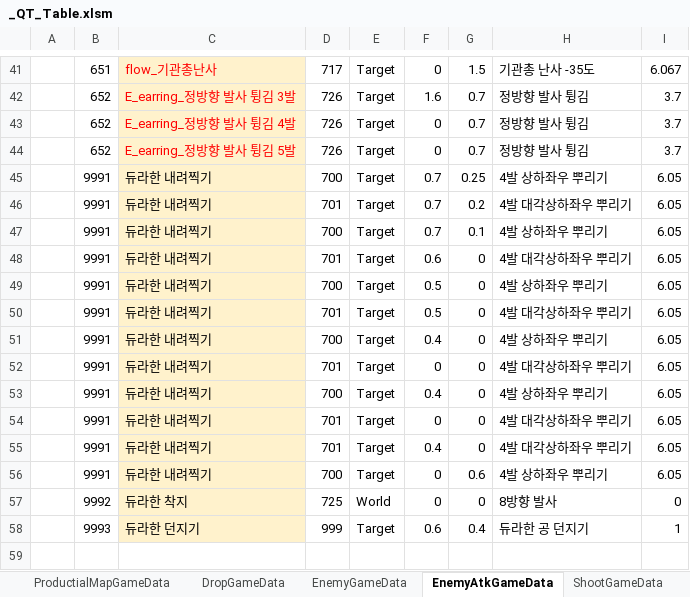
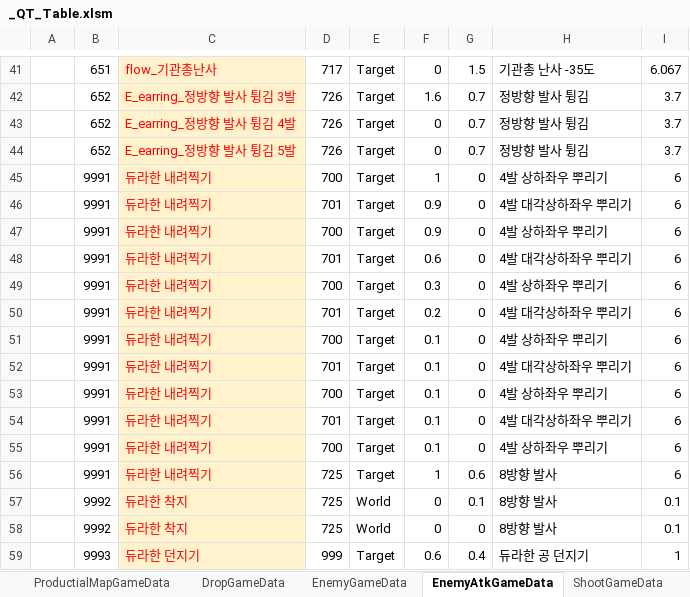
Before and after one commit to Cuty444/QT_Proto, an Excel workbook: _GameData/_QT_Table.xlsm, sheet EnemyAtkGameData, drawn as a sheet; only a part is shown, gaps mark what is left out; values as stored, in another font and other column widths than the file's, no borders; table styles not drawn; removed rows and columns are numbered as before the commit, all else as after; the diff names each change by its address in the sheet, - before the commit and + after, or states it on an @@ line.

```diff
--- a/_GameData/_QT_Table.xlsm (sheet EnemyAtkGameData)
+++ b/_GameData/_QT_Table.xlsm (sheet EnemyAtkGameData)
-C45:C54 text colour: black
+C45:C54 text colour: #FF0000
-F45: 0.7
+F45: 1
-G45: 0.25
+G45: 0
-I45:I54: 6.05
+I45:I54: 6
-F46:F47: 0.7
+F46:F47: 0.9
-G46: 0.2
+G46: 0
-G47: 0.1
+G47: 0
-F49: 0.5
+F49: 0.3
-F50: 0.5
+F50: 0.2
-F51: 0.4
+F51: 0.1
-F52: 0
+F52: 0.1
-F53: 0.4
+F53: 0.1
-F54: 0
+F54: 0.1
-row 55:  | 9991 | 듀라한 내려찍기 | 701 | Target | 0.4 | 0 | 4발 대각상하좌우 뿌리기 | 6.05
-C55 text colour: black
+C55 text colour: #FF0000
-F55: 0
+F55: 0.1
-G55: 0.6
+G55: 0
-I55: 6.05
+I55: 6
+row 56:  | 9991 | 듀라한 내려찍기 | 725 | Target | 1 | 0.6 | 8방향 발사 | 6
+row 57:  | 9992 | 듀라한 착지 | 725 | World | 0 | 0.1 | 8방향 발사 | 0.1
-C58:C59 text colour: black
+C58:C59 text colour: #FF0000
-I58: 0
+I58: 0.1
```
Also changed, not shown: sheet ShootGameData, sheet EnemyGameData, 3 other files.
